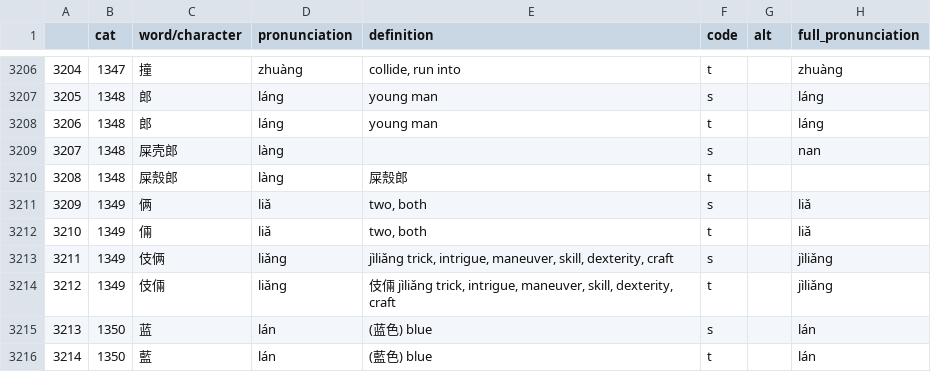
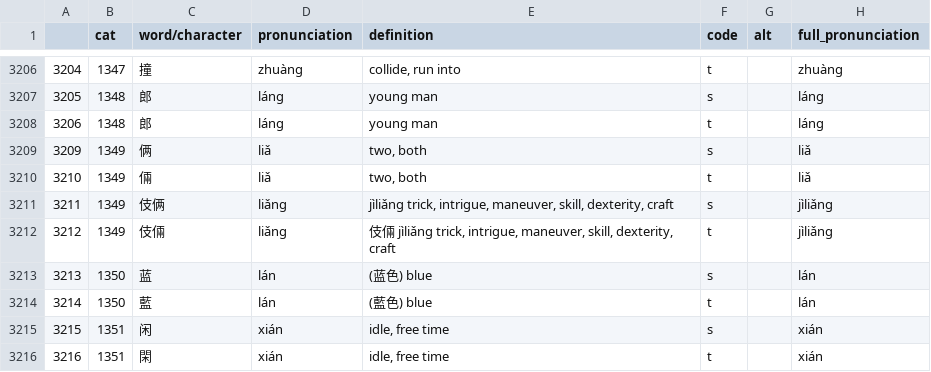
Before and after one commit to maxjing97/mandarin_chinese_characters_test, a CSV file: data_prep/testable_characters_dataset.csv, drawn as a sheet; only a part is shown, gaps mark what is left out; the shorter side is filled out with more unchanged rows; the diff names each change by its address in the sheet, - before the commit and + after, or states it on an @@ line.

Commit message:
more dropping of redundant data.

```diff
--- a/data_prep/testable_characters_dataset.csv
+++ b/data_prep/testable_characters_dataset.csv
-row 3209: 3207 | 1348 | 屎壳郎 | làng |  | s |  | nan
-row 3210: 3208 | 1348 | 屎殼郎 | làng | 屎殼郎 | t
```
Also changed, not shown: 3 other files.
